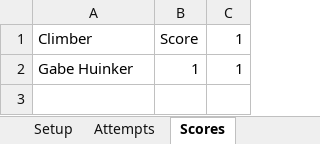
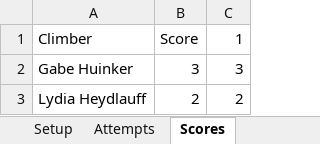
Before and after one commit to ghuinker/Boulder-Bash, an Excel workbook: test.xlsx, sheet Scores, drawn as a sheet; values as stored, in another font and other column widths than the file's, no borders; the diff names each change by its address in the sheet, - before the commit and + after, or states it on an @@ line.

```diff
--- a/test.xlsx (sheet Scores)
+++ b/test.xlsx (sheet Scores)
-B2: 1
+B2: 3
-C2: 1
+C2: 3
+row 3: Lydia Heydlauff | 2 | 2
```
Also changed, not shown: sheet Setup, sheet Attempts, bbtest.xlsx, 1 other file.
